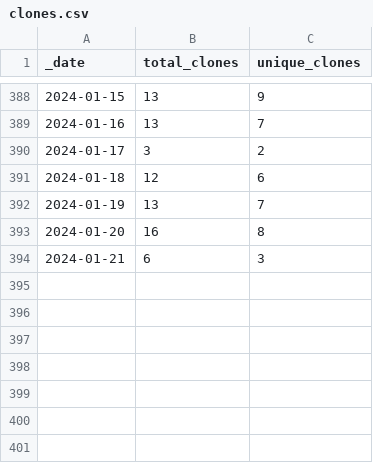
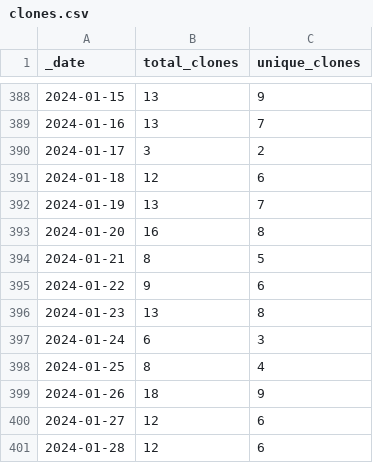
Before and after one commit to Gerschel/sd-web-ui-quickcss, a CSV file: traffic/clones.csv, drawn as a sheet; only a part is shown, gaps mark what is left out.

Commit message:
GitHub traffic

```diff
--- a/traffic/clones.csv
+++ b/traffic/clones.csv
@@ -393,2 +393,9 @@ _date,total_clones,unique_clones
 2024-01-20,16,8
-2024-01-21,6,3
+2024-01-21,8,5
+2024-01-22,9,6
+2024-01-23,13,8
+2024-01-24,6,3
+2024-01-25,8,4
+2024-01-26,18,9
+2024-01-27,12,6
+2024-01-28,12,6
```
Also changed, not shown: traffic/views.csv, 1 other file.
